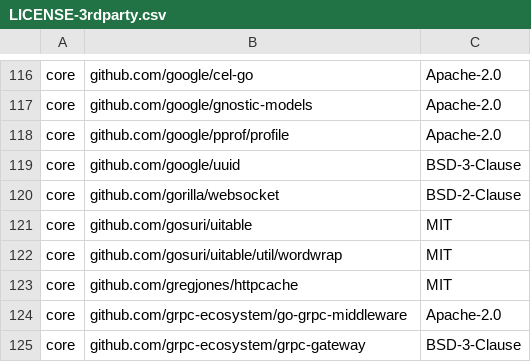
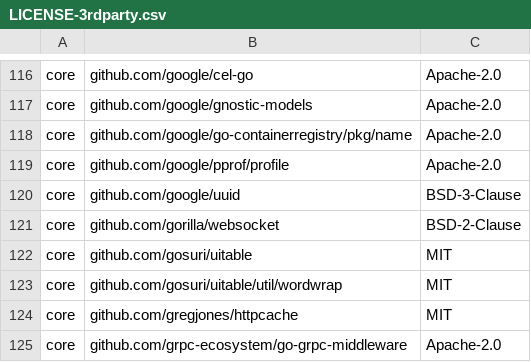
Before and after one commit to DataDog/datadog-operator, a CSV file: LICENSE-3rdparty.csv, drawn as a sheet; only a part is shown, gaps mark what is left out; the shorter side is filled out with more unchanged rows; the diff names each change by its address in the sheet, - before the commit and + after, or states it on an @@ line.

```diff
--- a/LICENSE-3rdparty.csv
+++ b/LICENSE-3rdparty.csv
+row 118: core | github.com/google/go-containerregistry/pkg/name | Apache-2.0
```
